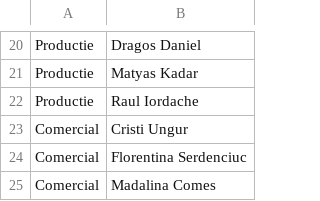
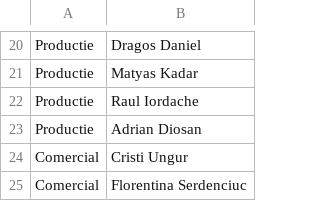
Before and after one commit to pontaj-servelect/pontaj, a CSV file: departments.csv, drawn as a sheet; only a part is shown, gaps mark what is left out; the shorter side is filled out with more unchanged rows.

Commit message:
Update departments.csv

```diff
--- a/departments.csv
+++ b/departments.csv
@@ -22,2 +22,3 @@ Productie,Matyas Kadar
 Productie,Raul Iordache
+Productie,Adrian Diosan
 Comercial,Cristi Ungur
```
